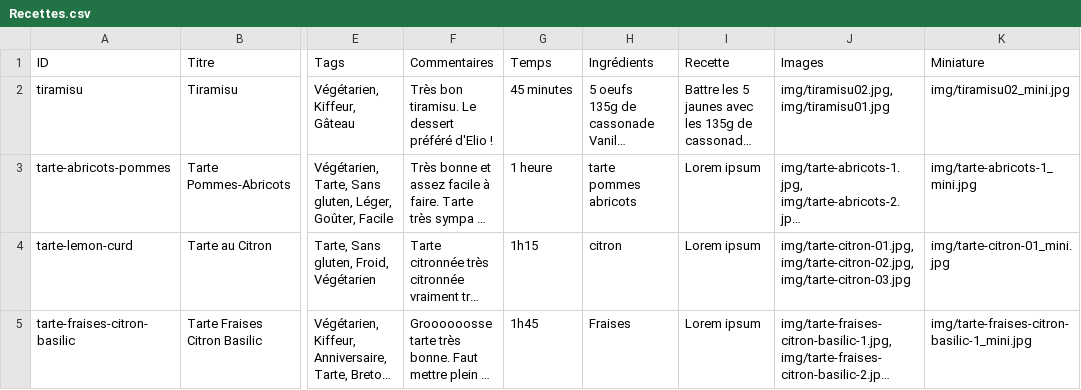
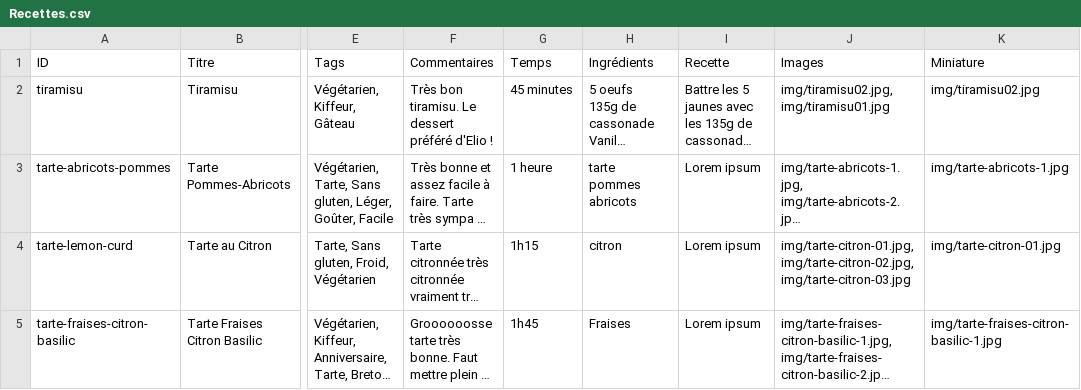
Before and after one commit to Maxoups/maxoups.github.io, a CSV file: ancestral-cookbook/Recettes.csv, drawn as a sheet; only a part is shown, gaps mark what is left out; long unchanged cells end in …; the diff names each change by its address in the sheet, - before the commit and + after, or states it on an @@ line.

Commit message:
replaced data with drive data

```diff
--- a/ancestral-cookbook/Recettes.csv
+++ b/ancestral-cookbook/Recettes.csv
-K2 (Miniature): img/tiramisu02_mini.jpg
+K2 (Miniature): img/tiramisu02.jpg
-K3 (Miniature): img/tarte-abricots-1_mini.jpg
+K3 (Miniature): img/tarte-abricots-1.jpg
-K4 (Miniature): img/tarte-citron-01_mini.jpg
+K4 (Miniature): img/tarte-citron-01.jpg
-K5 (Miniature): img/tarte-fraises-citron-basilic-1_mini.jpg
+K5 (Miniature): img/tarte-fraises-citron-basilic-1.jpg
```
Also changed, not shown: 15 other files.
